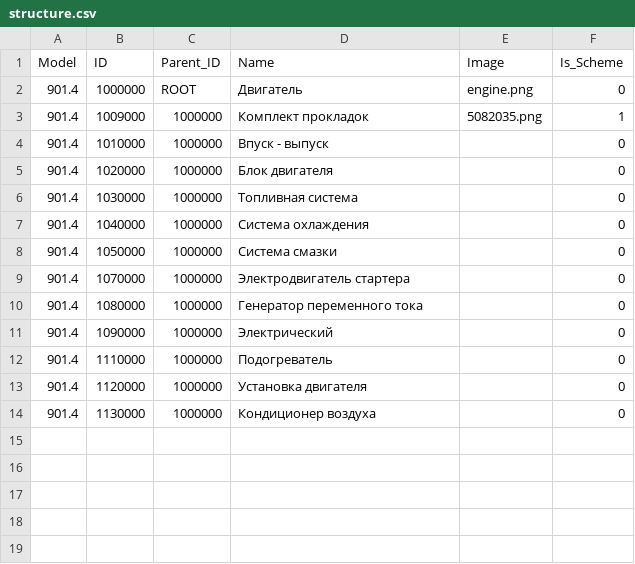
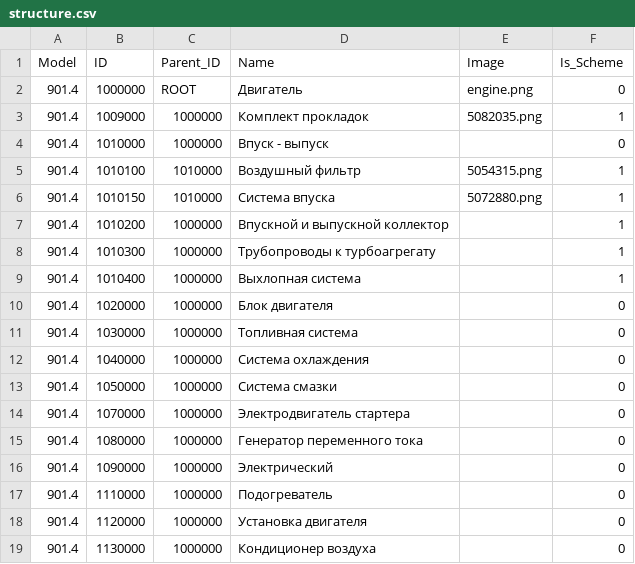
Before and after one commit to Ravegy/rassvet-ss, a CSV file: structure.csv, drawn as a sheet.

```diff
--- a/structure.csv
+++ b/structure.csv
@@ -4,2 +4,7 @@ Model;ID;Parent_ID;Name;Image;Is_Scheme
 901.4;1010000;1000000;Впуск - выпуск;;0
+901.4;1010100;1010000;Воздушный фильтр;5054315.png;1
+901.4;1010150;1010000;Система впуска;5072880.png;1
+901.4;1010200;1000000;Впускной и выпускной коллектор;;1
+901.4;1010300;1000000;Трубопроводы к турбоагрегату;;1
+901.4;1010400;1000000;Выхлопная система;;1
 901.4;1020000;1000000;Блок двигателя;;0
```
Also changed, not shown: parts.csv, 14 other files.
